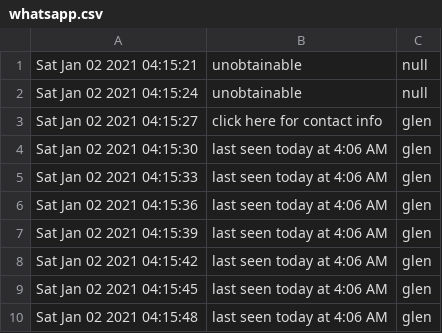
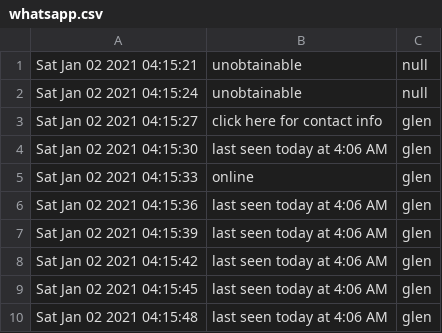
Before and after one commit to btjm123/whatsapp-lastseen, a CSV file: whatsapp.csv, drawn as a sheet; only a part is shown.

Commit message:
Update whatsapp.csv

```diff
--- a/whatsapp.csv
+++ b/whatsapp.csv
@@ -4,3 +4,3 @@
 "Sat Jan 02 2021 04:15:30","last seen today at 4:06 AM","glen"
-"Sat Jan 02 2021 04:15:33","last seen today at 4:06 AM","glen"
+"Sat Jan 02 2021 04:15:33","online","glen"
 "Sat Jan 02 2021 04:15:36","last seen today at 4:06 AM","glen"
```
